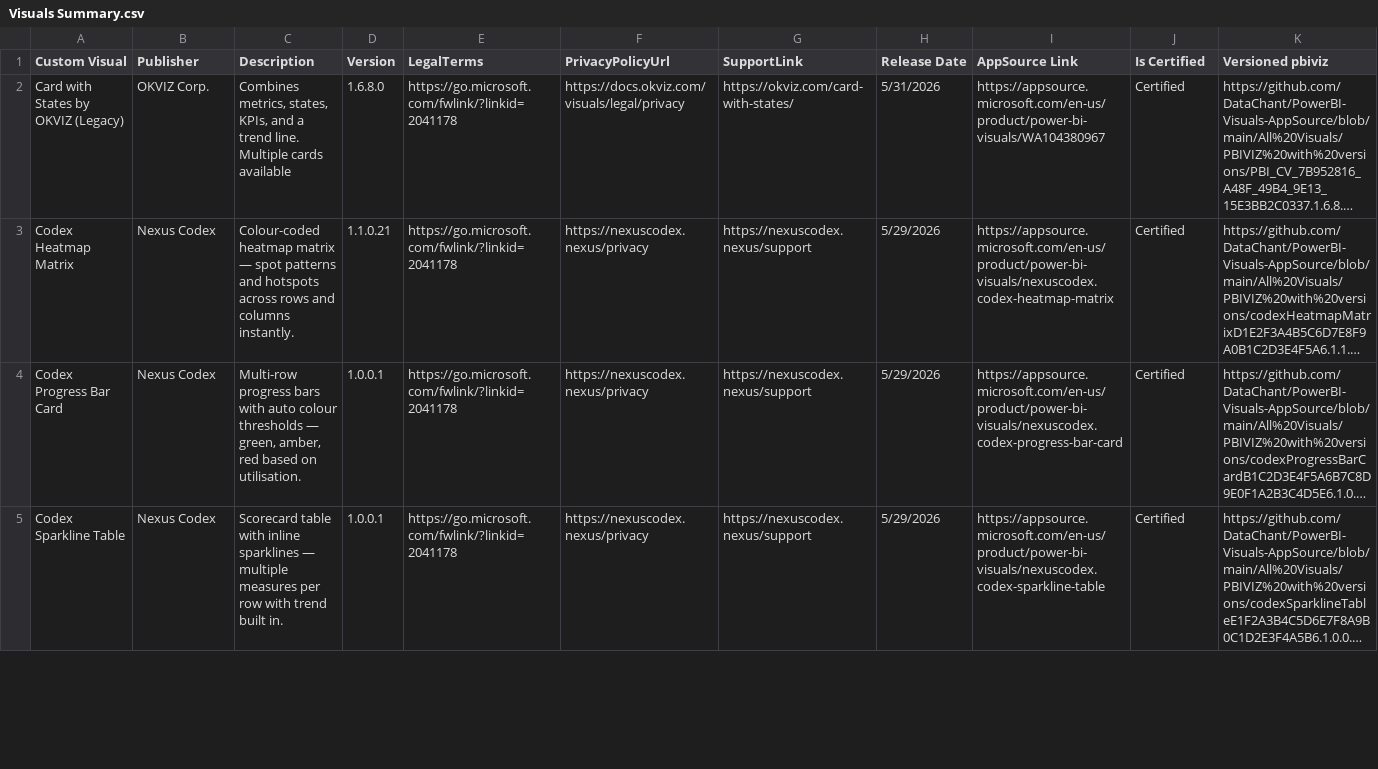
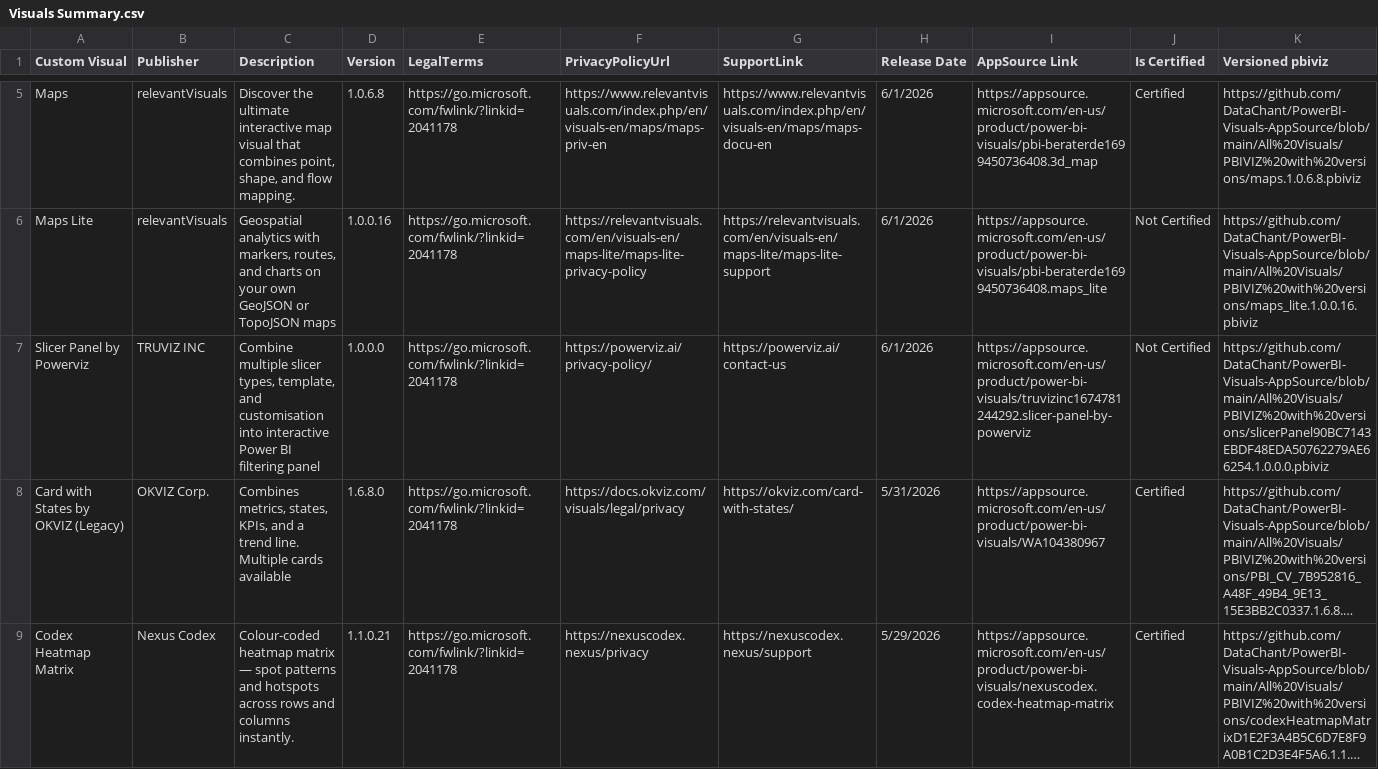
Before and after one commit to DataChant/PowerBI-Visuals-AppSource, a CSV file: Visuals Summary.csv, drawn as a sheet; only a part is shown, gaps mark what is left out; the shorter side is filled out with more unchanged rows; long unchanged cells end in …; rows hold the shown columns only; the diff covers the shown part only; the diff names each change by its address in the sheet, - before the commit and + after, or states it on an @@ line.

```diff
--- a/Visuals Summary.csv
+++ b/Visuals Summary.csv
+row 5: Maps | relevantVisuals | Discover the ultimate interactive map visual that combines point, shape, and flow mapping. | 1.0.6.8 | https://go.microsoft.com/fwlink/?linkid=2041178 | https://www.relevantvisuals.com/index.php/en/visuals-en/maps/maps-priv-en | https://www.relevantvisuals.com/index.php/en/visuals-en/maps/maps-docu-en | 6/1/2026 | https://appsource.microsoft.com/en-us/product/power-bi-visuals/pbi-beraterde1699450736408.3d_map | Certified | https://github.com/DataChant/PowerBI-Visuals-AppSource/blob/main/All%20Visuals/PBIVIZ%20with%20versions/maps.1.0.6.8.pbiviz
+row 6: Maps Lite | relevantVisuals | Geospatial analytics with markers, routes, and charts on your own GeoJSON or TopoJSON maps | 1.0.0.16 | https://go.microsoft.com/fwlink/?linkid=2041178 | https://relevantvisuals.com/en/visuals-en/maps-lite/maps-lite-privacy-policy | https://relevantvisuals.com/en/visuals-en/maps-lite/maps-lite-support | 6/1/2026 | https://appsource.microsoft.com/en-us/product/power-bi-visuals/pbi-beraterde1699450736408.maps_lite | Not Certified | https://github.com/DataChant/PowerBI-Visuals-AppSource/blob/main/All%20Visuals/PBIVIZ%20with%20versions/maps_lite.1.0.0.16.pbiviz
+row 7: Slicer Panel by Powerviz | TRUVIZ INC | Combine multiple slicer types, template, and customisation into interactive Power BI filtering panel | 1.0.0.0 | https://go.microsoft.com/fwlink/?linkid=2041178 | https://powerviz.ai/privacy-policy/ | https://powerviz.ai/contact-us | 6/1/2026 | https://appsource.microsoft.com/en-us/product/power-bi-visuals/truvizinc1674781244292.slicer-panel-by-powerviz | Not Certified | https://github.com/DataChant/PowerBI-Visuals-AppSource/blob/main/All%20Visuals/PBIVIZ%20with%20versions/slicerPanel90BC7143EBDF48EDA50762279AE66254.1.0.0.0.pbiviz
```
Also changed, not shown: 3 added rows and 5 removed rows elsewhere in this file, 48 other files.
